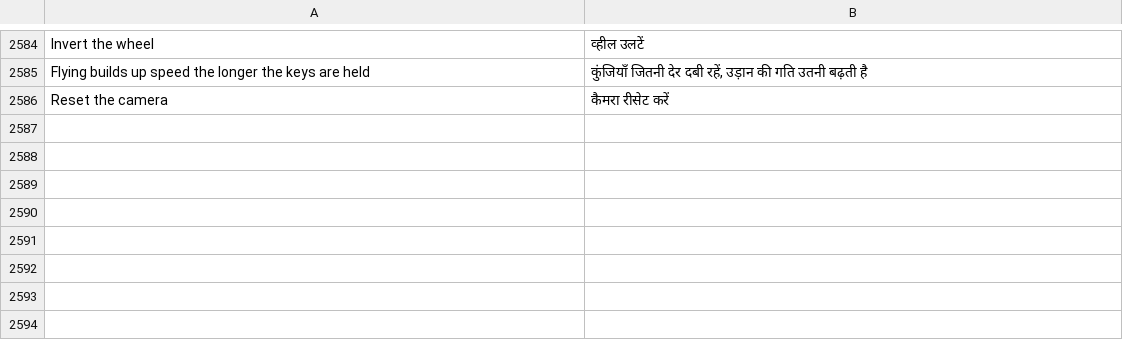
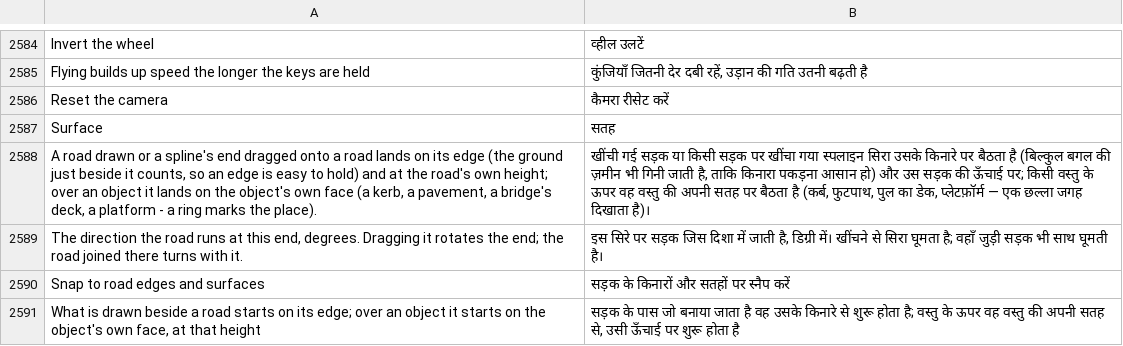
Before and after one commit to openOMSI-org/openMapper, a TSV file: locales/hi.tsv, drawn as a sheet; only a part is shown, gaps mark what is left out; the diff names each change by its address in the sheet, - before the commit and + after, or states it on an @@ line.

Commit message:
Lay a spline end on a road edge or an object face, and turn that end (#67)
* Lay a spline end on a road edge or an object face, and turn that end from the properties.

* Translate the snap and rotate texts so every language passes the check.

---------

Co-authored-by: Ben Chan <s1327@users.noreply.github.com>

```diff
--- a/locales/hi.tsv
+++ b/locales/hi.tsv
+row 2587: Surface | सतह
+row 2588: A road drawn or a spline's end dragged onto a road lands on its edge (the ground just beside it counts, so an edge is easy to hold) and at the road's own height; over an object it lands on the object's own face (a kerb, a pavement, a bridge's deck, a platform - a ring marks the place). | खींची गई सड़क या किसी सड़क पर खींचा गया स्पलाइन सिरा उसके किनारे पर बैठता है (बिल्कुल बगल की ज़मीन भी गिनी जाती है, ताकि किनारा पकड़ना आसान हो) और उस सड़क की ऊँचाई पर; किसी वस्तु के ऊपर वह वस्तु की अपनी सतह पर बैठता है (कर्ब, फुटपाथ, पुल का डेक, प्लेटफ़ॉर्म — एक छल्ला जगह दिखाता है)।
+row 2589: The direction the road runs at this end, degrees. Dragging it rotates the end; the road joined there turns with it. | इस सिरे पर सड़क जिस दिशा में जाती है, डिग्री में। खींचने से सिरा घूमता है; वहाँ जुड़ी सड़क भी साथ घूमती है।
+row 2590: Snap to road edges and surfaces | सड़क के किनारों और सतहों पर स्नैप करें
+row 2591: What is drawn beside a road starts on its edge; over an object it starts on the object's own face, at that height | सड़क के पास जो बनाया जाता है वह उसके किनारे से शुरू होता है; वस्तु के ऊपर वह वस्तु की अपनी सतह से, उसी ऊँचाई पर शुरू होता है
```
Also changed, not shown: locales/be.tsv, locales/ja.tsv, 27 other files.
